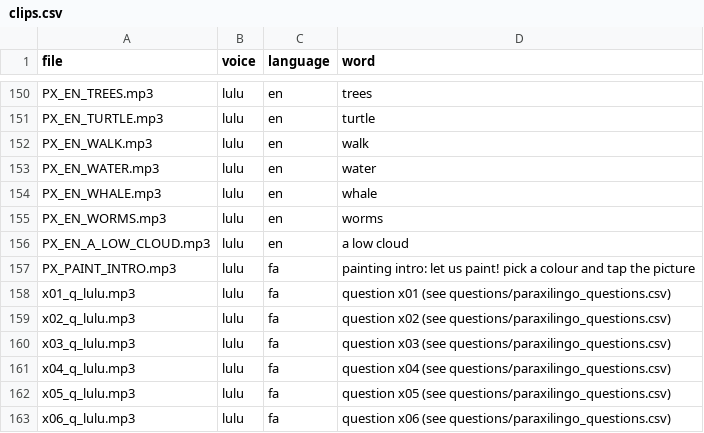
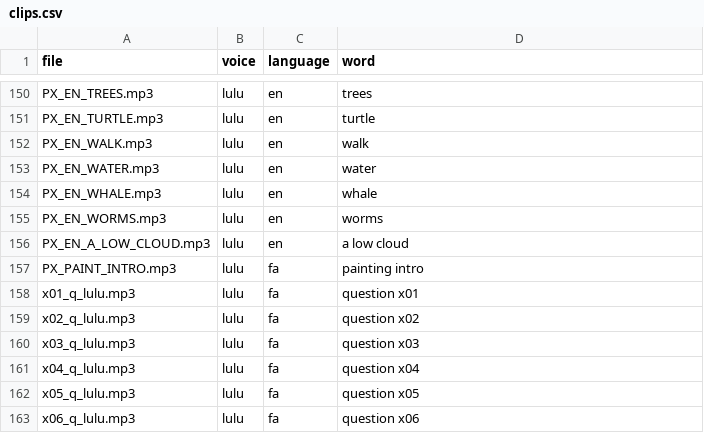
Before and after one commit to gmaysam/playtime-questions, a CSV file: paraxilingo/Library/voices/clips.csv, drawn as a sheet; only a part is shown, gaps mark what is left out.

```diff
--- a/paraxilingo/Library/voices/clips.csv
+++ b/paraxilingo/Library/voices/clips.csv
@@ -156,8 +156,8 @@ PX_EN_WORMS.mp3,lulu,en,worms
 PX_EN_A_LOW_CLOUD.mp3,lulu,en,a low cloud
-PX_PAINT_INTRO.mp3,lulu,fa,painting intro: let us paint! pick a colour and tap the picture
-x01_q_lulu.mp3,lulu,fa,question x01 (see questions/paraxilingo_questions.csv)
-x02_q_lulu.mp3,lulu,fa,question x02 (see questions/paraxilingo_questions.csv)
-x03_q_lulu.mp3,lulu,fa,question x03 (see questions/paraxilingo_questions.csv)
-x04_q_lulu.mp3,lulu,fa,question x04 (see questions/paraxilingo_questions.csv)
-x05_q_lulu.mp3,lulu,fa,question x05 (see questions/paraxilingo_questions.csv)
-x06_q_lulu.mp3,lulu,fa,question x06 (see questions/paraxilingo_questions.csv)
+PX_PAINT_INTRO.mp3,lulu,fa,painting intro
+x01_q_lulu.mp3,lulu,fa,question x01
+x02_q_lulu.mp3,lulu,fa,question x02
+x03_q_lulu.mp3,lulu,fa,question x03
+x04_q_lulu.mp3,lulu,fa,question x04
+x05_q_lulu.mp3,lulu,fa,question x05
+x06_q_lulu.mp3,lulu,fa,question x06
```
Also changed, not shown: 5 other files.
